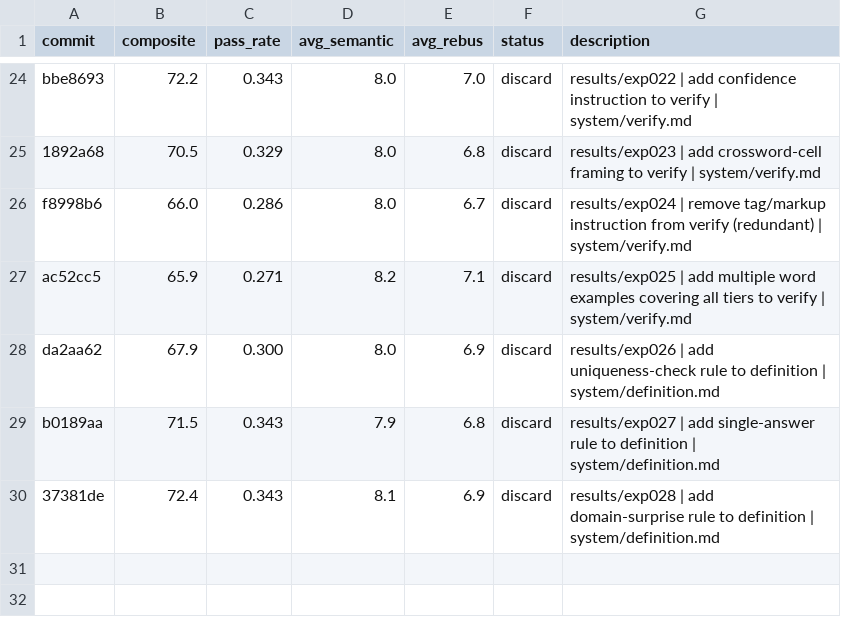
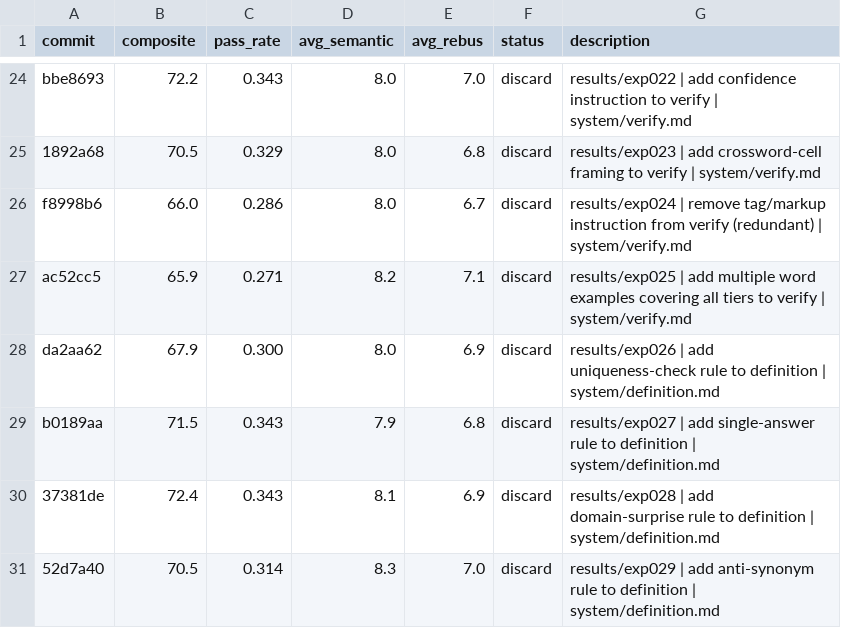
Before and after one commit to fabian20ro/generator-rebus, a TSV file: generator/assessment/results.tsv, drawn as a sheet; only a part is shown, gaps mark what is left out.

```diff
--- a/generator/assessment/results.tsv
+++ b/generator/assessment/results.tsv
@@ -30 +30,2 @@ b0189aa	71.5	0.343	7.9	6.8	discard	results/exp027 | add single-answer rule to de
 37381de	72.4	0.343	8.1	6.9	discard	results/exp028 | add domain-surprise rule to definition | system/definition.md
+52d7a40	70.5	0.314	8.3	7.0	discard	results/exp029 | add anti-synonym rule to definition | system/definition.md
```
Also changed, not shown: 1 other file.
